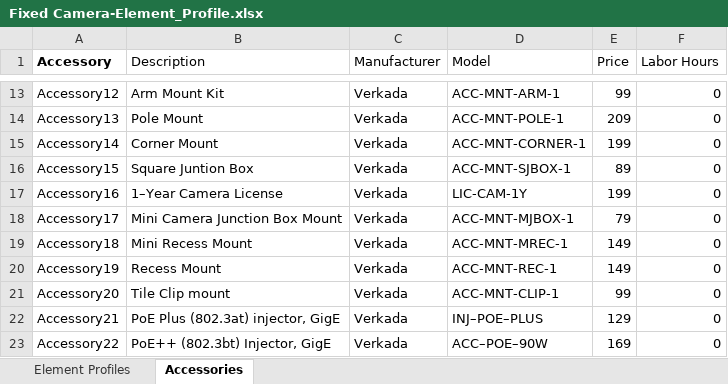
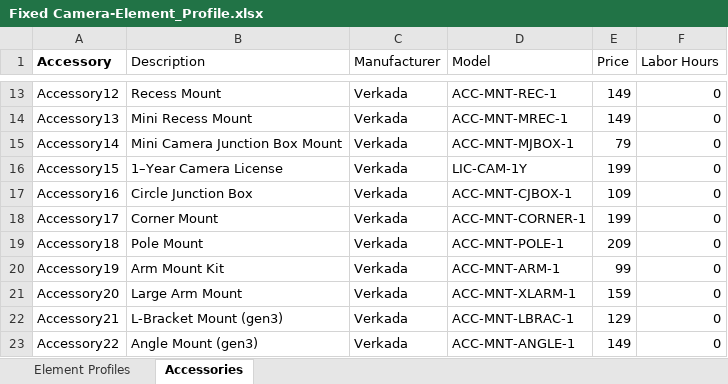
Before and after one commit to verkadase/SystemSurveyor, an Excel workbook: Element Profiles/Fixed Camera-Element_Profile.xlsx, sheet Accessories, drawn as a sheet; only a part is shown, gaps mark what is left out; values as stored, in another font and other column widths than the file's, no borders; 1 other sheet too large or unreadable and not compared; the diff covers the shown part only; the diff names each change by its address in the sheet, - before the commit and + after, or states it on an @@ line.

```diff
--- a/Element Profiles/Fixed Camera-Element_Profile.xlsx (sheet Accessories)
+++ b/Element Profiles/Fixed Camera-Element_Profile.xlsx (sheet Accessories)
-B13 (Description): Arm Mount Kit
+B13 (Description): Recess Mount
-D13 (Model): ACC-MNT-ARM-1
+D13 (Model): ACC-MNT-REC-1
-E13 (Price): 99
+E13 (Price): 149
-B14 (Description): Pole Mount
+B14 (Description): Mini Recess Mount
-D14 (Model): ACC-MNT-POLE-1
+D14 (Model): ACC-MNT-MREC-1
-E14 (Price): 209
+E14 (Price): 149
-B15 (Description): Corner Mount
+B15 (Description): Mini Camera Junction Box Mount
-D15 (Model): ACC-MNT-CORNER-1
+D15 (Model): ACC-MNT-MJBOX-1
-E15 (Price): 199
+E15 (Price): 79
-B16 (Description): Square Juntion Box
+B16 (Description): 1–Year Camera License
-D16 (Model): ACC-MNT-SJBOX-1
+D16 (Model): LIC-CAM-1Y
-E16 (Price): 89
+E16 (Price): 199
-B17 (Description): 1–Year Camera License
+B17 (Description): Circle Junction Box
-D17 (Model): LIC-CAM-1Y
+D17 (Model): ACC-MNT-CJBOX-1
-E17 (Price): 199
+E17 (Price): 109
-B18 (Description): Mini Camera Junction Box Mount
+B18 (Description): Corner Mount
-D18 (Model): ACC-MNT-MJBOX-1
+D18 (Model): ACC-MNT-CORNER-1
-E18 (Price): 79
+E18 (Price): 199
-B19 (Description): Mini Recess Mount
+B19 (Description): Pole Mount
-D19 (Model): ACC-MNT-MREC-1
+D19 (Model): ACC-MNT-POLE-1
-E19 (Price): 149
+E19 (Price): 209
-B20 (Description): Recess Mount
+B20 (Description): Arm Mount Kit
-D20 (Model): ACC-MNT-REC-1
+D20 (Model): ACC-MNT-ARM-1
-E20 (Price): 149
+E20 (Price): 99
-B21 (Description): Tile Clip mount
+B21 (Description): Large Arm Mount
-D21 (Model): ACC-MNT-CLIP-1
+D21 (Model): ACC-MNT-XLARM-1
-E21 (Price): 99
+E21 (Price): 159
-B22 (Description): PoE Plus (802.3at) injector, GigE
+B22 (Description): L-Bracket Mount (gen3)
-D22 (Model): INJ–POE–PLUS
+D22 (Model): ACC-MNT-LBRAC-1
-B23 (Description): PoE++ (802.3bt) Injector, GigE
+B23 (Description): Angle Mount (gen3)
-D23 (Model): ACC–POE–90W
+D23 (Model): ACC-MNT-ANGLE-1
-E23 (Price): 169
+E23 (Price): 149
```
Also changed, not shown: 53 edited cells elsewhere in this sheet, Element Profiles/Cellular Communicator-Element_Profile.xlsx, 2 other files.
